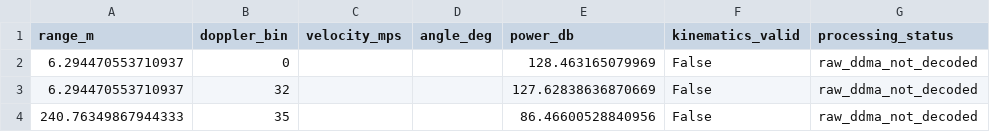
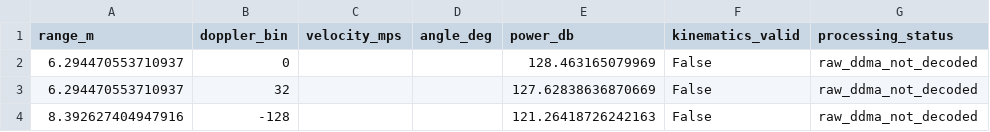
Before and after one commit to Super-Radar/220Pro, a CSV file: community/projects/a100-matlab-adc-pipeline-validation/validator/results/far/detections.csv, drawn as a sheet; removed rows and columns are numbered as before the commit, all else as after; the diff names each change by its address in the sheet, - before the commit and + after, or states it on an @@ line.

```diff
--- a/community/projects/a100-matlab-adc-pipeline-validation/validator/results/far/detections.csv
+++ b/community/projects/a100-matlab-adc-pipeline-validation/validator/results/far/detections.csv
-row 4: 240.76349867944333 | 35 |  |  | 86.46600528840956 | False | raw_ddma_not_decoded
+row 4: 8.392627404947916 | -128 |  |  | 121.26418726242163 | False | raw_ddma_not_decoded
```
Also changed, not shown: community/projects/a100-matlab-adc-pipeline-validation/validator/results/near/detections.csv, 11 other files.
